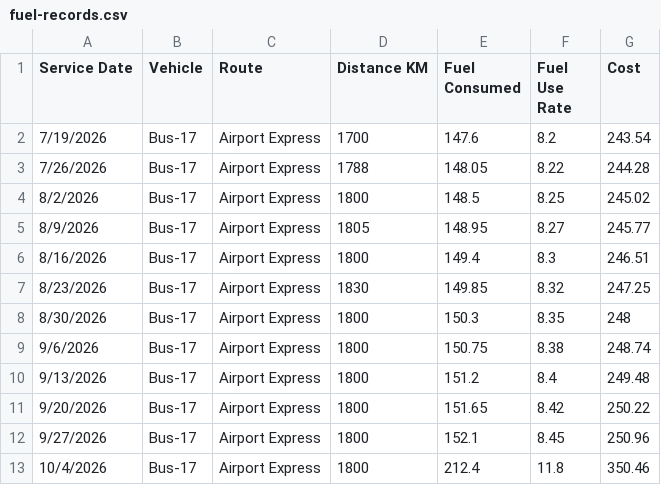
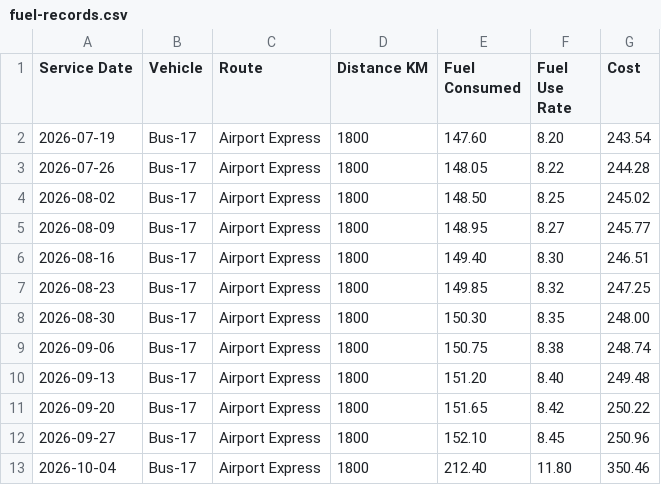
Before and after one commit to Ammanx125/platform, a CSV file: data/demo/meridian_transport/fuel-records.csv, drawn as a sheet.

Commit message:
modified:   README.md 	modified:   app/db/seed_anomaly_detectors.py 	modified:   app/db/seed_kpis.py 	modified:   app/services/timestamps/service.py 	modified:   app/web/routes/overview.py 	modified:   data/demo/meridian_transport/daily-operations.csv 	modified:   data/demo/meridian_transport/fuel-records.csv 	modified:   data/demo/meridian_transport/supplier-records.csv 	modified:   data/demo/meridian_transport/ticket-transactions.csv 	modified:   frontend/templates/overview.html 	modified:   scripts/seed_demo.py 	modified:   showcase.md 	modified:   tests/integration/test_demo_seed.py 	modified:   tests/unit/timestamps/test_time_basis.py

```diff
--- a/data/demo/meridian_transport/fuel-records.csv
+++ b/data/demo/meridian_transport/fuel-records.csv
@@ -1,13 +1,13 @@
 Service Date,Vehicle,Route,Distance KM,Fuel Consumed,Fuel Use Rate,Cost
-7/19/2026,Bus-17,Airport Express,1700,147.6,8.2,243.54
-7/26/2026,Bus-17,Airport Express,1788,148.05,8.22,244.28
-8/2/2026,Bus-17,Airport Express,1800,148.5,8.25,245.02
-8/9/2026,Bus-17,Airport Express,1805,148.95,8.27,245.77
-8/16/2026,Bus-17,Airport Express,1800,149.4,8.3,246.51
-8/23/2026,Bus-17,Airport Express,1830,149.85,8.32,247.25
-8/30/2026,Bus-17,Airport Express,1800,150.3,8.35,248
-9/6/2026,Bus-17,Airport Express,1800,150.75,8.38,248.74
-9/13/2026,Bus-17,Airport Express,1800,151.2,8.4,249.48
-9/20/2026,Bus-17,Airport Express,1800,151.65,8.42,250.22
-9/27/2026,Bus-17,Airport Express,1800,152.1,8.45,250.96
-10/4/2026,Bus-17,Airport Express,1800,212.4,11.8,350.46
+2026-07-19,Bus-17,Airport Express,1800,147.60,8.20,243.54
+2026-07-26,Bus-17,Airport Express,1800,148.05,8.22,244.28
+2026-08-02,Bus-17,Airport Express,1800,148.50,8.25,245.02
+2026-08-09,Bus-17,Airport Express,1800,148.95,8.27,245.77
+2026-08-16,Bus-17,Airport Express,1800,149.40,8.30,246.51
+2026-08-23,Bus-17,Airport Express,1800,149.85,8.32,247.25
+2026-08-30,Bus-17,Airport Express,1800,150.30,8.35,248.00
+2026-09-06,Bus-17,Airport Express,1800,150.75,8.38,248.74
+2026-09-13,Bus-17,Airport Express,1800,151.20,8.40,249.48
+2026-09-20,Bus-17,Airport Express,1800,151.65,8.42,250.22
+2026-09-27,Bus-17,Airport Express,1800,152.10,8.45,250.96
+2026-10-04,Bus-17,Airport Express,1800,212.40,11.80,350.46
```
Also changed, not shown: data/demo/meridian_transport/daily-operations.csv, data/demo/meridian_transport/supplier-records.csv, 11 other files.
